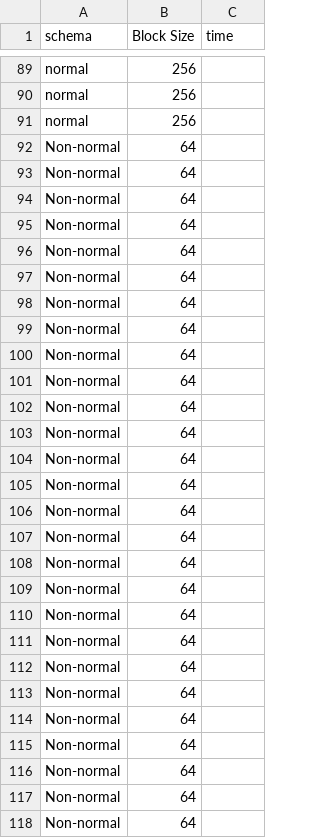
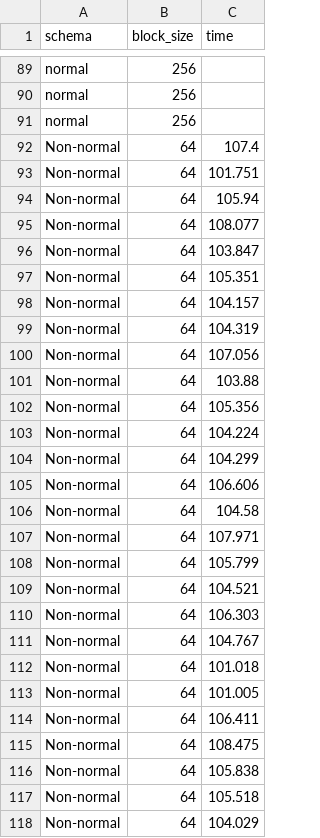
Before and after one commit to sjmiller8182/Warehousing-Stock-Tweet-Data, a CSV file: results_analysis/results.csv, drawn as a sheet; only a part is shown, gaps mark what is left out; the diff covers the shown part only.

Commit message:
Add results for denormalized schema

```diff
--- a/results_analysis/results.csv
+++ b/results_analysis/results.csv
@@ -1 +1 @@
-schema,Block Size,time
+schema,block_size,time
@@ -91,28 +91,28 @@ normal,256,
 normal,256,
-Non-normal,64,
-Non-normal,64,
-Non-normal,64,
-Non-normal,64,
-Non-normal,64,
-Non-normal,64,
-Non-normal,64,
-Non-normal,64,
-Non-normal,64,
-Non-normal,64,
-Non-normal,64,
-Non-normal,64,
-Non-normal,64,
-Non-normal,64,
-Non-normal,64,
-Non-normal,64,
-Non-normal,64,
-Non-normal,64,
-Non-normal,64,
-Non-normal,64,
-Non-normal,64,
-Non-normal,64,
-Non-normal,64,
-Non-normal,64,
-Non-normal,64,
-Non-normal,64,
-Non-normal,64,
+Non-normal,64,107.4
+Non-normal,64,101.751
+Non-normal,64,105.94
+Non-normal,64,108.077
+Non-normal,64,103.847
+Non-normal,64,105.351
+Non-normal,64,104.157
+Non-normal,64,104.319
+Non-normal,64,107.056
+Non-normal,64,103.88
+Non-normal,64,105.356
+Non-normal,64,104.224
+Non-normal,64,104.299
+Non-normal,64,106.606
+Non-normal,64,104.58
+Non-normal,64,107.971
+Non-normal,64,105.799
+Non-normal,64,104.521
+Non-normal,64,106.303
+Non-normal,64,104.767
+Non-normal,64,101.018
+Non-normal,64,101.005
+Non-normal,64,106.411
+Non-normal,64,108.475
+Non-normal,64,105.838
+Non-normal,64,105.518
+Non-normal,64,104.029
```
Also changed, not shown: 63 edited cells elsewhere in this file.
